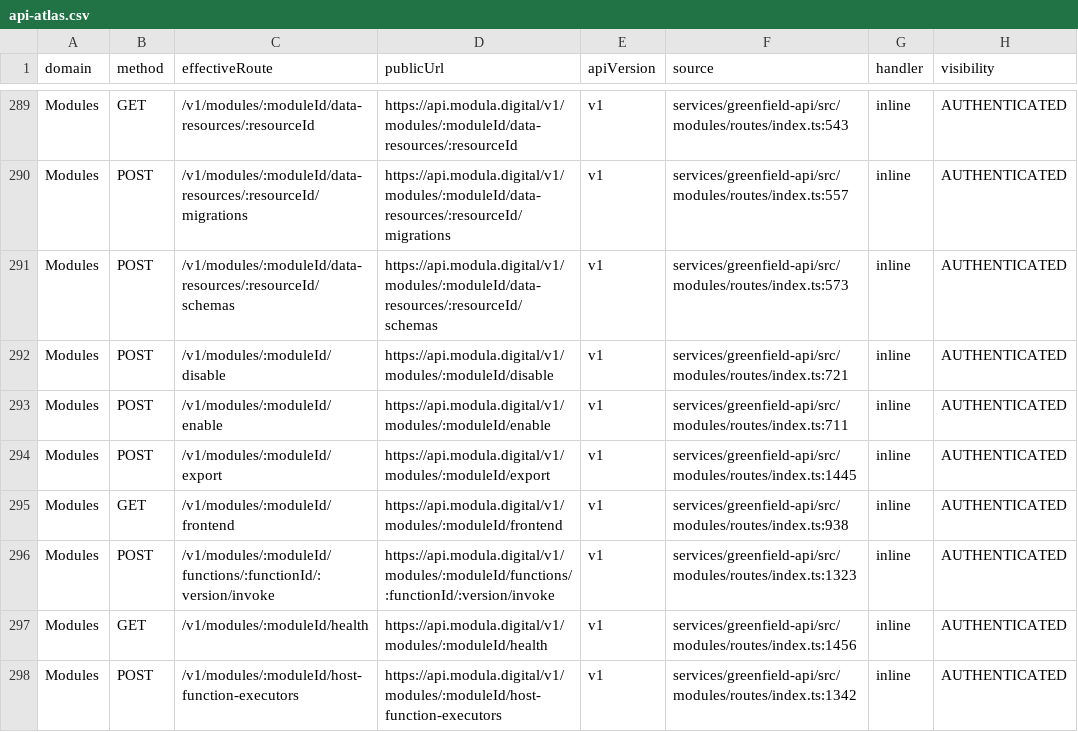
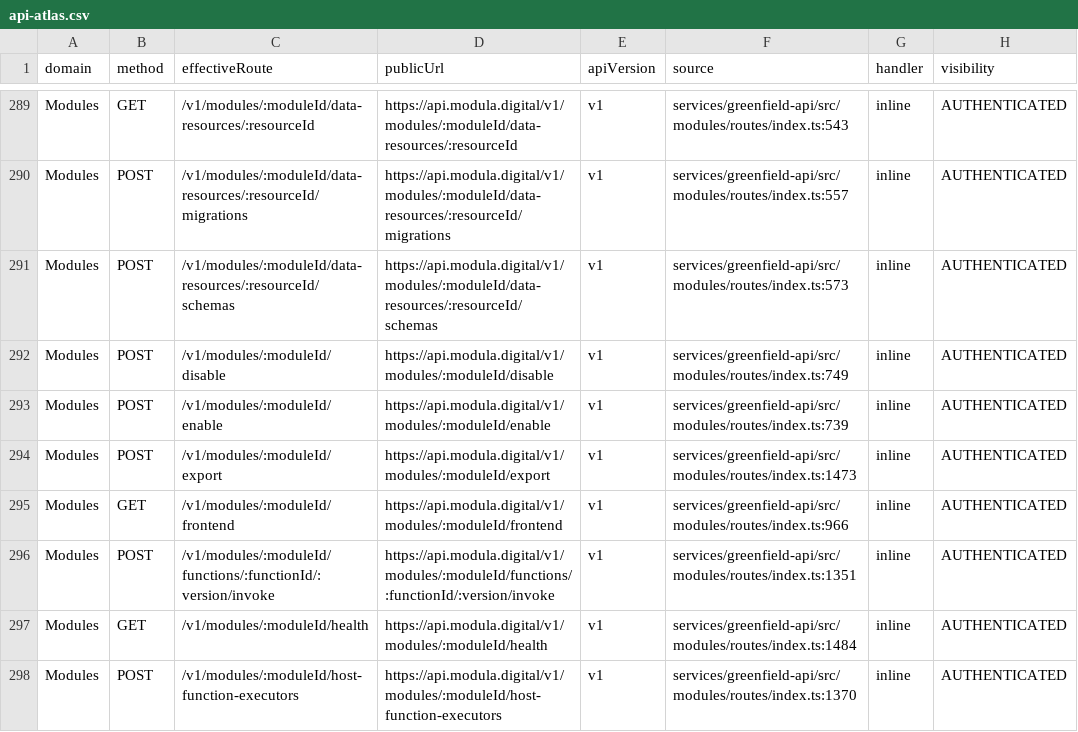
Before and after one commit to modula-mod/modula-latest, a CSV file: docs/audits/api-atlas-01/api-atlas.csv, drawn as a sheet; only a part is shown, gaps mark what is left out; the diff covers the shown part only; the diff names each change by its address in the sheet, - before the commit and + after, or states it on an @@ line.

Commit message:
Capture local package-plan runtime route for API Atlas

```diff
--- a/docs/audits/api-atlas-01/api-atlas.csv
+++ b/docs/audits/api-atlas-01/api-atlas.csv
-F292 (source): services/greenfield-api/src/modules/routes/index.ts:721
+F292 (source): services/greenfield-api/src/modules/routes/index.ts:749
-F293 (source): services/greenfield-api/src/modules/routes/index.ts:711
+F293 (source): services/greenfield-api/src/modules/routes/index.ts:739
-F294 (source): services/greenfield-api/src/modules/routes/index.ts:1445
+F294 (source): services/greenfield-api/src/modules/routes/index.ts:1473
-F295 (source): services/greenfield-api/src/modules/routes/index.ts:938
+F295 (source): services/greenfield-api/src/modules/routes/index.ts:966
-F296 (source): services/greenfield-api/src/modules/routes/index.ts:1323
+F296 (source): services/greenfield-api/src/modules/routes/index.ts:1351
-F297 (source): services/greenfield-api/src/modules/routes/index.ts:1456
+F297 (source): services/greenfield-api/src/modules/routes/index.ts:1484
-F298 (source): services/greenfield-api/src/modules/routes/index.ts:1342
+F298 (source): services/greenfield-api/src/modules/routes/index.ts:1370
```
Also changed, not shown: 1 added row and 75 edited cells elsewhere in this file, 15 other files.
